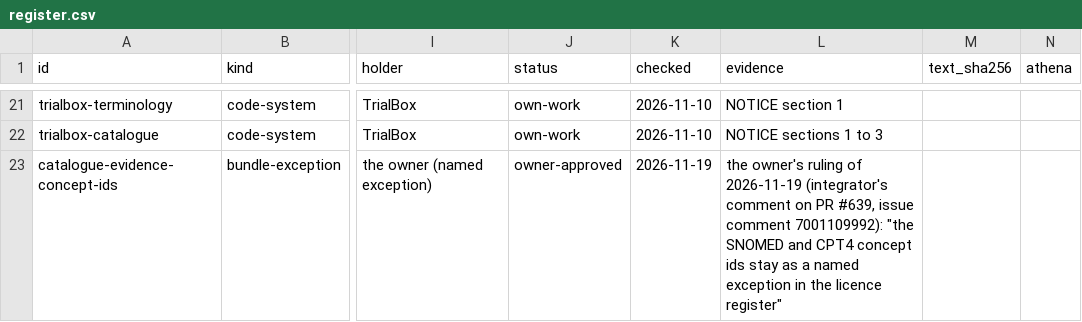
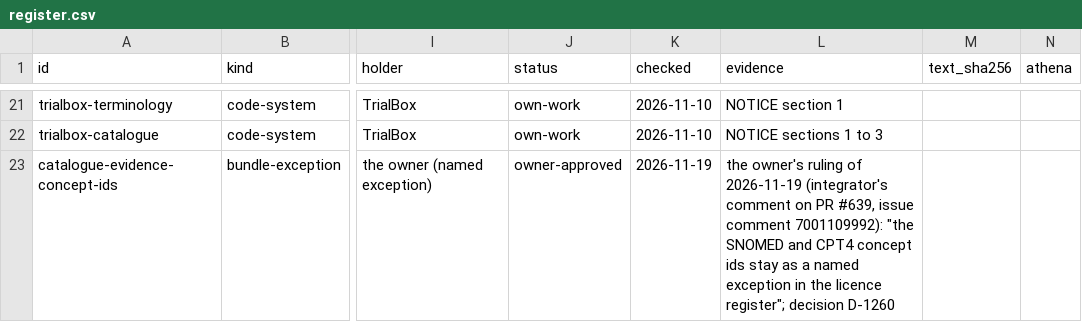
Before and after one commit to zandis/Auto-GPT, a CSV file: trialbox/docs/licences/register.csv, drawn as a sheet; only a part is shown, gaps mark what is left out; the diff covers the shown part only; the diff names each change by its address in the sheet, - before the commit and + after, or states it on an @@ line.

```diff
--- a/trialbox/docs/licences/register.csv
+++ b/trialbox/docs/licences/register.csv
-L23 (evidence): …the licence register"
+L23 (evidence): …the licence register"; decision D-1260
```
Also changed, not shown: 1 added row elsewhere in this file, 6 other files.
